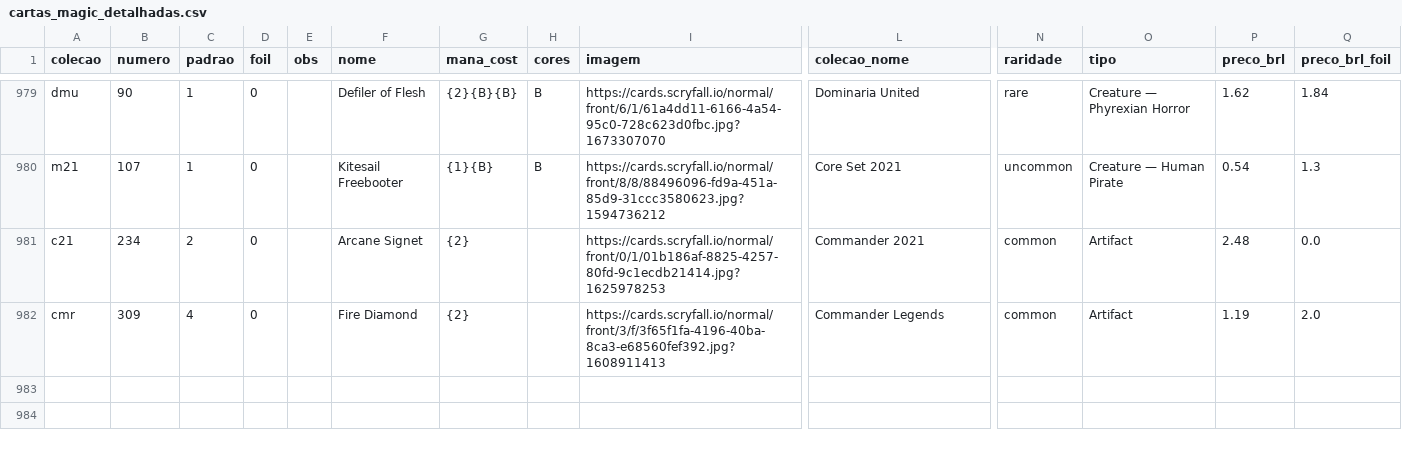
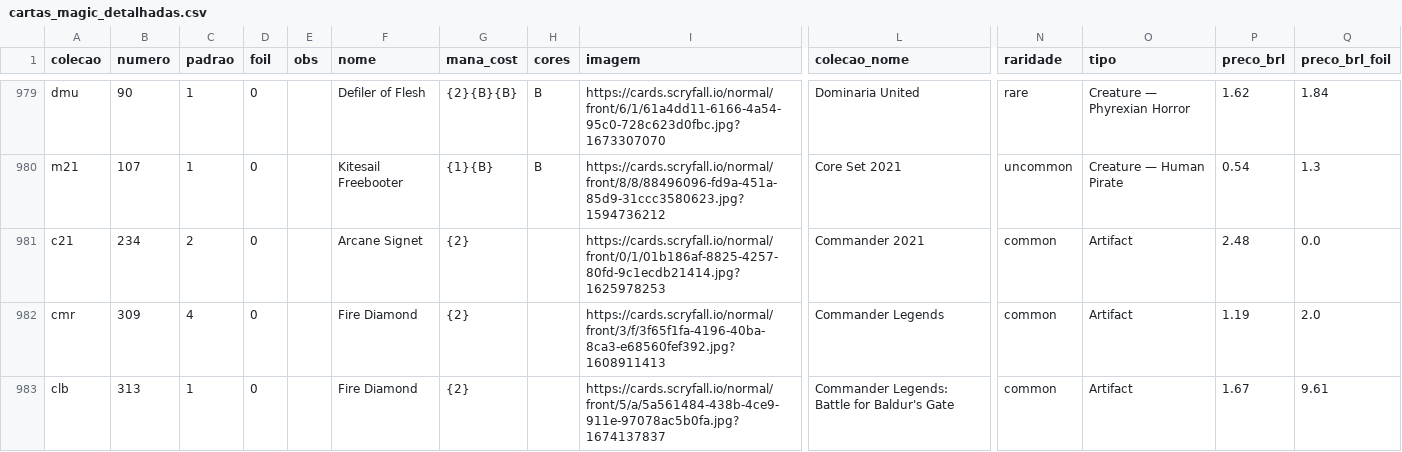
Before and after one commit to a-ruivo/mtg-cards-price-via-scryfall-api, a CSV file: cartas_magic_detalhadas.csv, drawn as a sheet; only a part is shown, gaps mark what is left out; rows hold the shown columns only; the diff names each change by its address in the sheet, - before the commit and + after, or states it on an @@ line.

Commit message:
Atualização incremental via Streamlit

```diff
--- a/cartas_magic_detalhadas.csv
+++ b/cartas_magic_detalhadas.csv
+row 983: clb | 313 | 1 | 0 |  | Fire Diamond | {2} |  | https://cards.scryfall.io/normal/front/5/a/5a561484-438b-4ce9-911e-97078ac5b0fa.jpg?1674137837 | Commander Legends: Battle for Baldur's Gate | common | Artifact | 1.67 | 9.61
```
